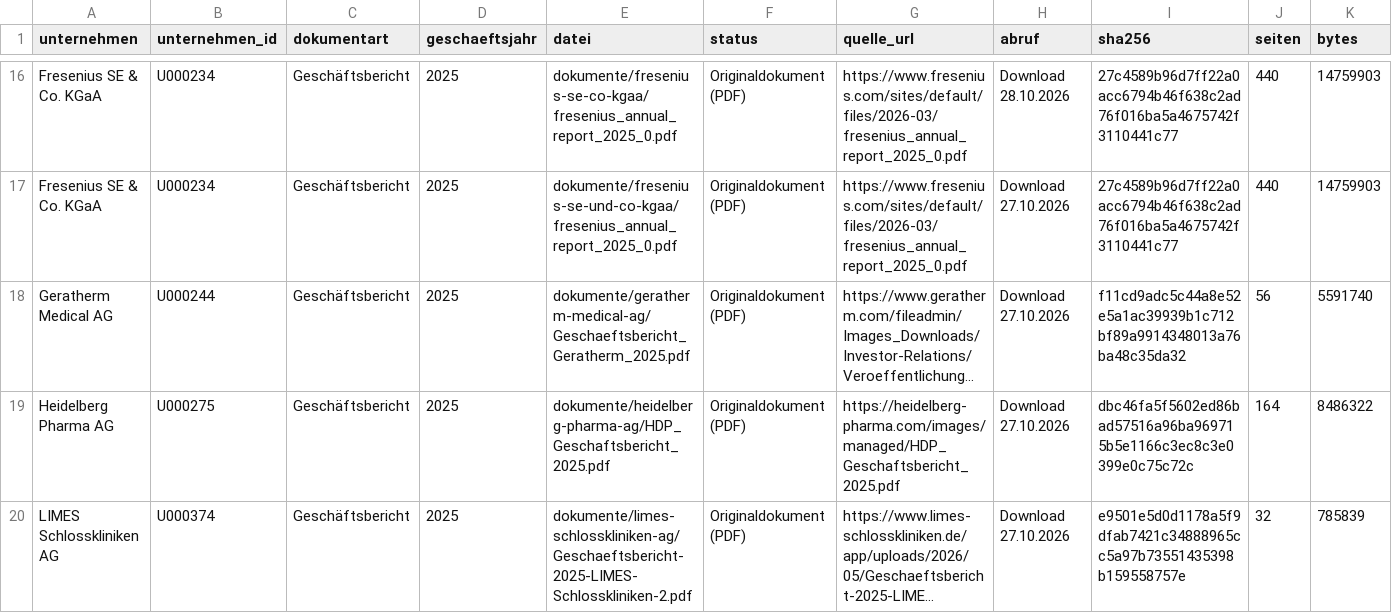
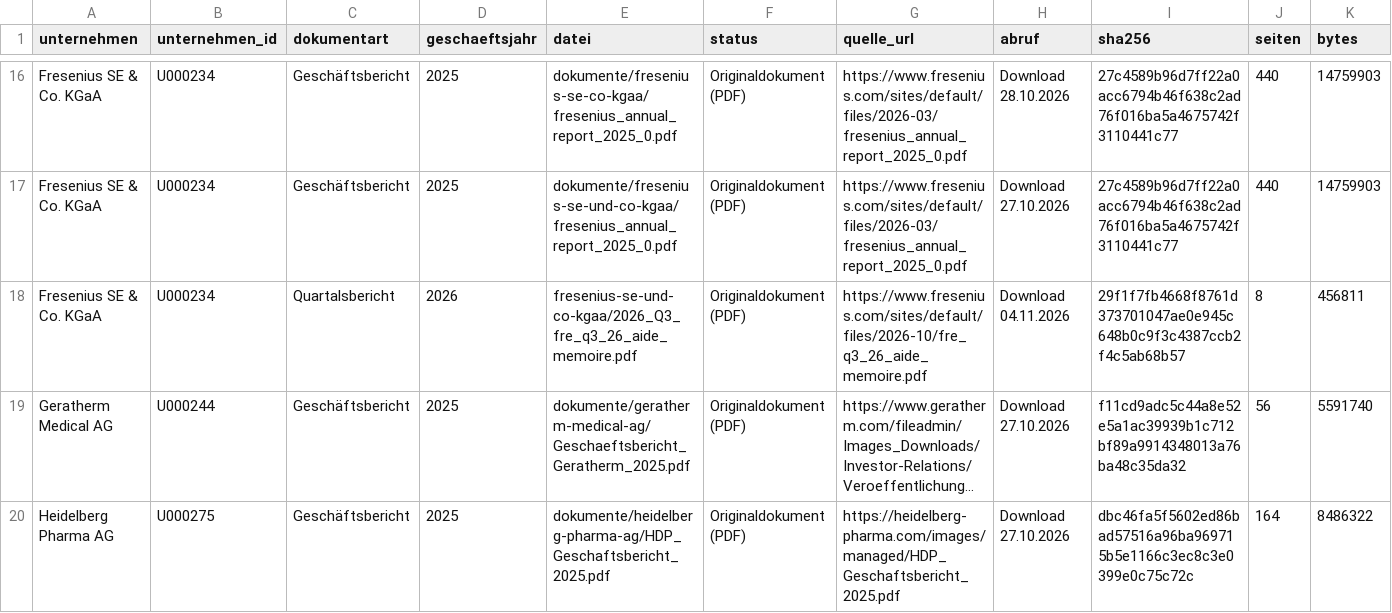
Before and after one commit to chillkrote/Unternehmenskennzahlen, a CSV file: boersennotierte-unternehmen/pharma-gesundheit/dokumente/index.csv, drawn as a sheet; only a part is shown, gaps mark what is left out; the shorter side is filled out with more unchanged rows; long unchanged cells end in …; rows hold the shown columns only; the diff names each change by its address in the sheet, - before the commit and + after, or states it on an @@ line.

```diff
--- a/boersennotierte-unternehmen/pharma-gesundheit/dokumente/index.csv
+++ b/boersennotierte-unternehmen/pharma-gesundheit/dokumente/index.csv
+row 18: Fresenius SE & Co. KGaA | U000234 | Quartalsbericht | 2026 | fresenius-se-und-co-kgaa/2026_Q3_fre_q3_26_aide_memoire.pdf | Originaldokument (PDF) | https://www.fresenius.com/sites/default/files/2026-10/fre_q3_26_aide_memoire.pdf | Download 04.11.2026 | 29f1f7fb4668f8761d373701047ae0e945c648b0c9f3c4387ccb2f4c5ab68b57 | 8 | 456811
```
Also changed, not shown: boersennotierte-unternehmen/automobil/dokumente/index.csv, boersennotierte-unternehmen/handel-konsum/dokumente/index.csv, 6 other files.
